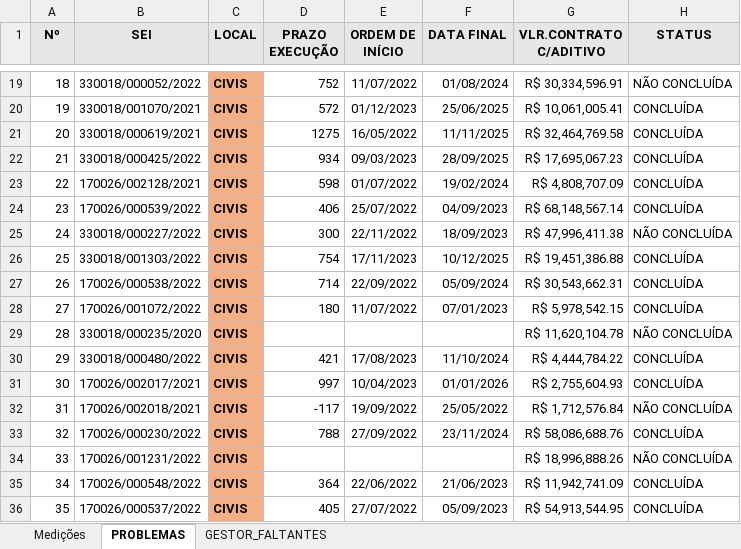
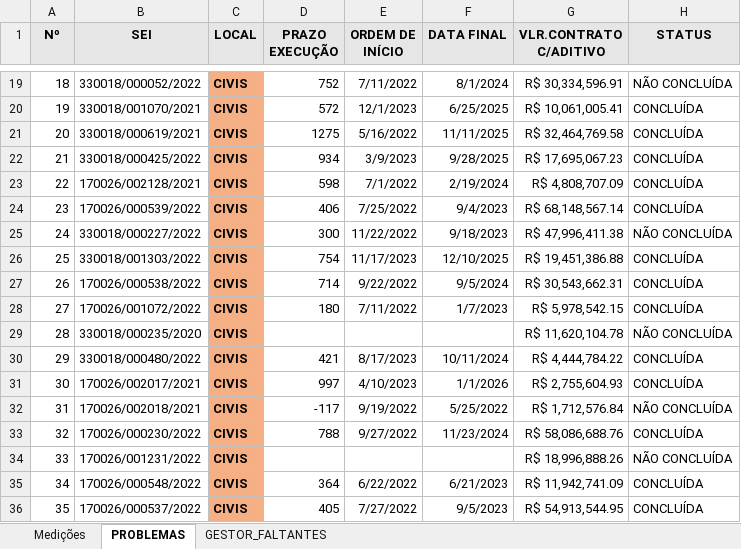
Before and after one commit to flavioalmeidamatos/MEDICOES, an Excel workbook: MEDIÇÕES_CONSOLIDADO.xlsx, sheet PROBLEMAS, drawn as a sheet; only a part is shown, gaps mark what is left out; values as stored, in another font and other column widths than the file's, no borders; the diff covers the shown part only; the diff names each change by its address in the sheet, - before the commit and + after, or states it on an @@ line.

```diff
--- a/MEDIÇÕES_CONSOLIDADO.xlsx (sheet PROBLEMAS)
+++ b/MEDIÇÕES_CONSOLIDADO.xlsx (sheet PROBLEMAS)
-E19 (ORDEM DE INÍCIO): 11/07/2022
+E19 (ORDEM DE INÍCIO): 7/11/2022
-F19 (DATA FINAL): 01/08/2024
+F19 (DATA FINAL): 8/1/2024
-E20 (ORDEM DE INÍCIO): 01/12/2023
+E20 (ORDEM DE INÍCIO): 12/1/2023
-F20 (DATA FINAL): 25/06/2025
+F20 (DATA FINAL): 6/25/2025
-E21 (ORDEM DE INÍCIO): 16/05/2022
+E21 (ORDEM DE INÍCIO): 5/16/2022
-E22 (ORDEM DE INÍCIO): 09/03/2023
+E22 (ORDEM DE INÍCIO): 3/9/2023
-F22 (DATA FINAL): 28/09/2025
+F22 (DATA FINAL): 9/28/2025
-E23 (ORDEM DE INÍCIO): 01/07/2022
+E23 (ORDEM DE INÍCIO): 7/1/2022
-F23 (DATA FINAL): 19/02/2024
+F23 (DATA FINAL): 2/19/2024
-E24 (ORDEM DE INÍCIO): 25/07/2022
+E24 (ORDEM DE INÍCIO): 7/25/2022
-F24 (DATA FINAL): 04/09/2023
+F24 (DATA FINAL): 9/4/2023
-E25 (ORDEM DE INÍCIO): 22/11/2022
+E25 (ORDEM DE INÍCIO): 11/22/2022
-F25 (DATA FINAL): 18/09/2023
+F25 (DATA FINAL): 9/18/2023
-E26 (ORDEM DE INÍCIO): 17/11/2023
+E26 (ORDEM DE INÍCIO): 11/17/2023
-F26 (DATA FINAL): 10/12/2025
+F26 (DATA FINAL): 12/10/2025
-E27 (ORDEM DE INÍCIO): 22/09/2022
+E27 (ORDEM DE INÍCIO): 9/22/2022
-F27 (DATA FINAL): 05/09/2024
+F27 (DATA FINAL): 9/5/2024
-E28 (ORDEM DE INÍCIO): 11/07/2022
+E28 (ORDEM DE INÍCIO): 7/11/2022
-F28 (DATA FINAL): 07/01/2023
+F28 (DATA FINAL): 1/7/2023
-E30 (ORDEM DE INÍCIO): 17/08/2023
+E30 (ORDEM DE INÍCIO): 8/17/2023
-F30 (DATA FINAL): 11/10/2024
+F30 (DATA FINAL): 10/11/2024
-E31 (ORDEM DE INÍCIO): 10/04/2023
+E31 (ORDEM DE INÍCIO): 4/10/2023
-F31 (DATA FINAL): 01/01/2026
+F31 (DATA FINAL): 1/1/2026
-E32 (ORDEM DE INÍCIO): 19/09/2022
+E32 (ORDEM DE INÍCIO): 9/19/2022
-F32 (DATA FINAL): 25/05/2022
+F32 (DATA FINAL): 5/25/2022
-E33 (ORDEM DE INÍCIO): 27/09/2022
+E33 (ORDEM DE INÍCIO): 9/27/2022
-F33 (DATA FINAL): 23/11/2024
+F33 (DATA FINAL): 11/23/2024
-E35 (ORDEM DE INÍCIO): 22/06/2022
+E35 (ORDEM DE INÍCIO): 6/22/2022
-F35 (DATA FINAL): 21/06/2023
+F35 (DATA FINAL): 6/21/2023
-E36 (ORDEM DE INÍCIO): 27/07/2022
+E36 (ORDEM DE INÍCIO): 7/27/2022
-F36 (DATA FINAL): 05/09/2023
+F36 (DATA FINAL): 9/5/2023
```
Also changed, not shown: 198 edited cells elsewhere in this sheet, sheet Medições.
